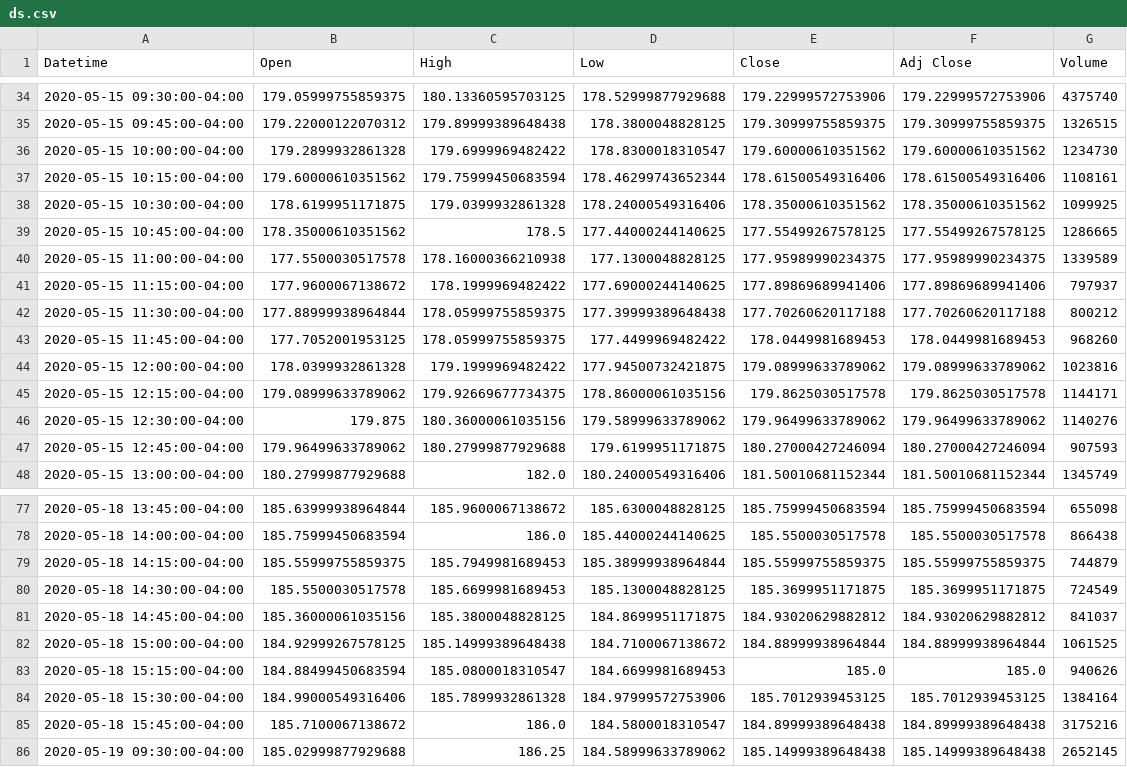
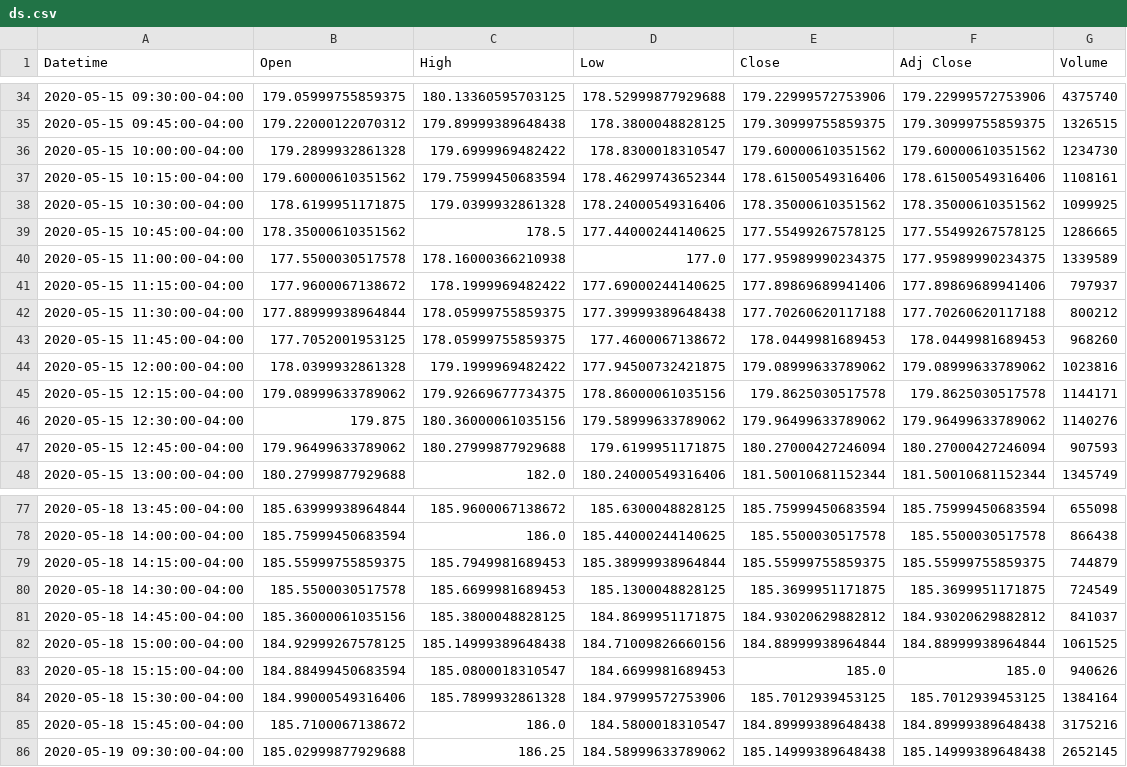
Before and after one commit to sohaibuddinsyed/MSFTstockapp-backend, a CSV file: ds.csv, drawn as a sheet; only a part is shown, gaps mark what is left out; the diff covers the shown part only.

```diff
--- a/ds.csv
+++ b/ds.csv
@@ -39,6 +39,6 @@ Datetime,Open,High,Low,Close,Adj Close,Volume
 2020-05-15 10:45:00-04:00,178.35000610351562,178.5,177.44000244140625,177.55499267578125,177.55499267578125,1286665
-2020-05-15 11:00:00-04:00,177.5500030517578,178.16000366210938,177.1300048828125,177.95989990234375,177.95989990234375,1339589
+2020-05-15 11:00:00-04:00,177.5500030517578,178.16000366210938,177.0,177.95989990234375,177.95989990234375,1339589
 2020-05-15 11:15:00-04:00,177.9600067138672,178.1999969482422,177.69000244140625,177.89869689941406,177.89869689941406,797937
 2020-05-15 11:30:00-04:00,177.88999938964844,178.05999755859375,177.39999389648438,177.70260620117188,177.70260620117188,800212
-2020-05-15 11:45:00-04:00,177.7052001953125,178.05999755859375,177.4499969482422,178.0449981689453,178.0449981689453,968260
+2020-05-15 11:45:00-04:00,177.7052001953125,178.05999755859375,177.4600067138672,178.0449981689453,178.0449981689453,968260
 2020-05-15 12:00:00-04:00,178.0399932861328,179.1999969482422,177.94500732421875,179.08999633789062,179.08999633789062,1023816
@@ -81,3 +81,3 @@ Datetime,Open,High,Low,Close,Adj Close,Volume
 2020-05-18 14:45:00-04:00,185.36000061035156,185.3800048828125,184.8699951171875,184.93020629882812,184.93020629882812,841037
-2020-05-18 15:00:00-04:00,184.92999267578125,185.14999389648438,184.7100067138672,184.88999938964844,184.88999938964844,1061525
+2020-05-18 15:00:00-04:00,184.92999267578125,185.14999389648438,184.71009826660156,184.88999938964844,184.88999938964844,1061525
 2020-05-18 15:15:00-04:00,184.88499450683594,185.0800018310547,184.6699981689453,185.0,185.0,940626
```
Also changed, not shown: 32 edited cells elsewhere in this file, 3 other files.
